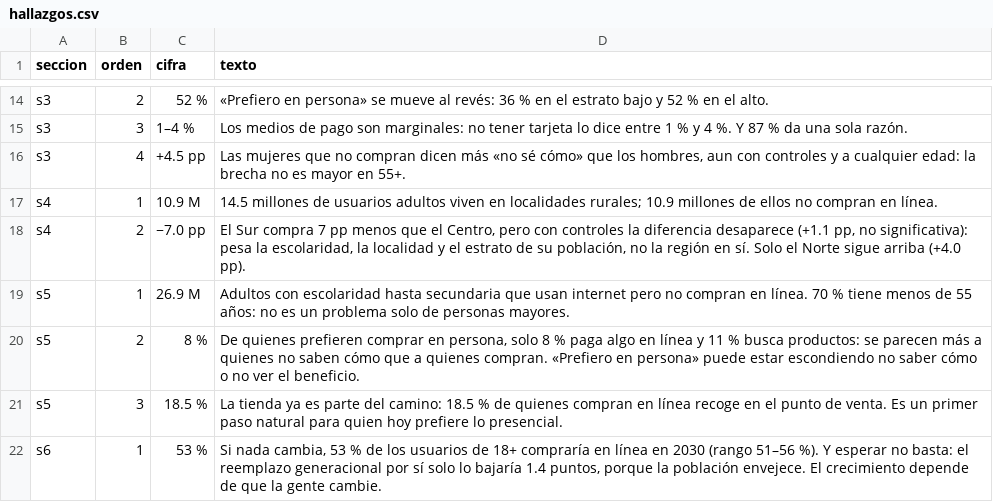
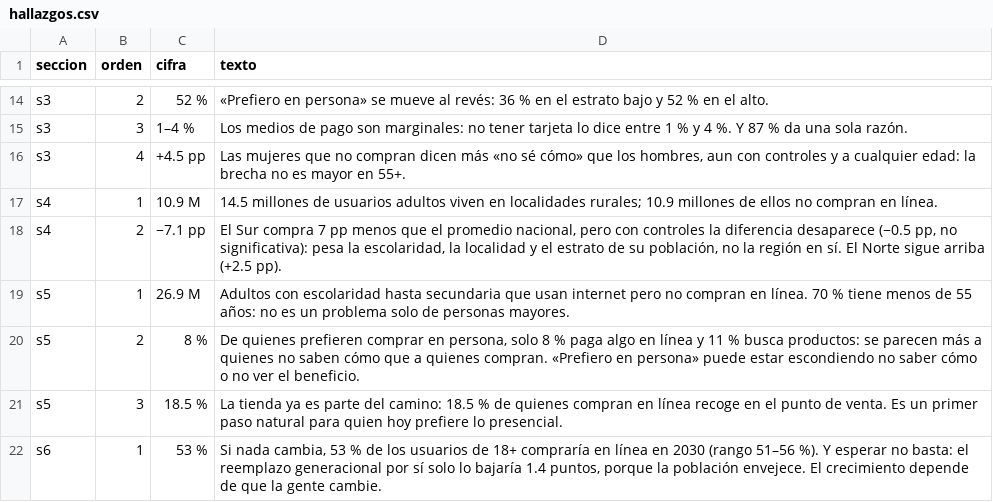
Before and after one commit to rebeloppar/dataton-inegi-2026, a CSV file: dashboard/datos/hallazgos.csv, drawn as a sheet; only a part is shown, gaps mark what is left out.

```diff
--- a/dashboard/datos/hallazgos.csv
+++ b/dashboard/datos/hallazgos.csv
@@ -17,3 +17,3 @@ s3,4,+4.5 pp,"Las mujeres que no compran dicen más «no sé cómo» que los hom
 s4,1,10.9 M,"14.5 millones de usuarios adultos viven en localidades rurales; 10.9 millones de ellos no compran en línea."
-s4,2,−7.0 pp,"El Sur compra 7 pp menos que el Centro, pero con controles la diferencia desaparece (+1.1 pp, no significativa): pesa la escolaridad, la localidad y el estrato de su población, no la región en sí. Solo el Norte sigue arriba (+4.0 pp)."
+s4,2,−7.1 pp,"El Sur compra 7 pp menos que el promedio nacional, pero con controles la diferencia desaparece (−0.5 pp, no significativa): pesa la escolaridad, la localidad y el estrato de su población, no la región en sí. El Norte sigue arriba (+2.5 pp)."
 s5,1,26.9 M,"Adultos con escolaridad hasta secundaria que usan internet pero no compran en línea. 70 % tiene menos de 55 años: no es un problema solo de personas mayores."
```
Also changed, not shown: dashboard/datos/como_se_calculo.csv, dashboard/datos/s4_regiones.csv, 5 other files.
